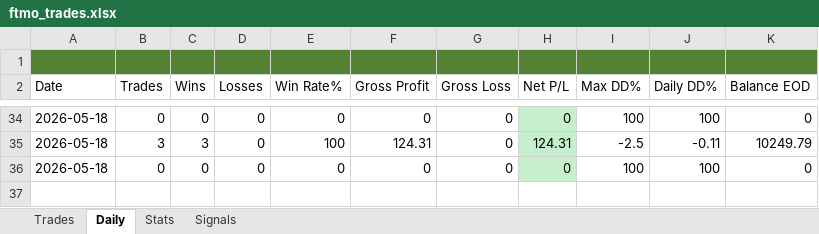
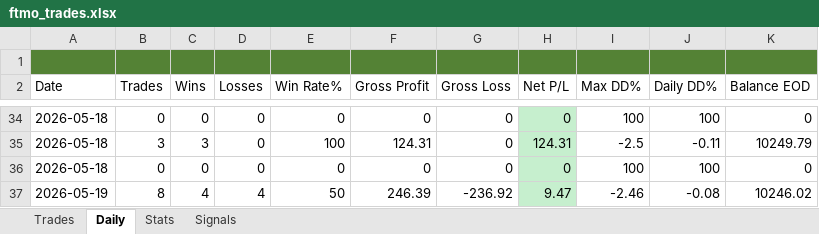
Before and after one commit to Kittipong6081/BOT-FTMO, an Excel workbook: ftmo_trading_bot/logs/ftmo_trades.xlsx, sheet Daily, drawn as a sheet; only a part is shown, gaps mark what is left out; values as stored, in another font and other column widths than the file's, no borders; the diff names each change by its address in the sheet, - before the commit and + after, or states it on an @@ line.

```diff
--- a/ftmo_trading_bot/logs/ftmo_trades.xlsx (sheet Daily)
+++ b/ftmo_trading_bot/logs/ftmo_trades.xlsx (sheet Daily)
+row 37: 2026-05-19 | 8 | 4 | 4 | 50 | 246.39 | -236.92 | 9.47 | -2.46 | -0.08 | 10246.02
```
Also changed, not shown: sheet Signals, sheet Trades, sheet Stats.
